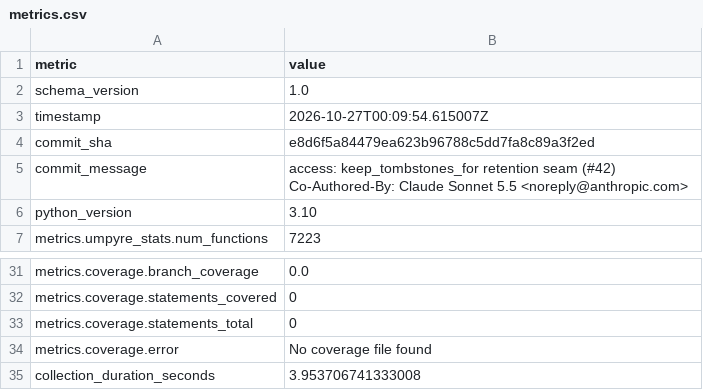
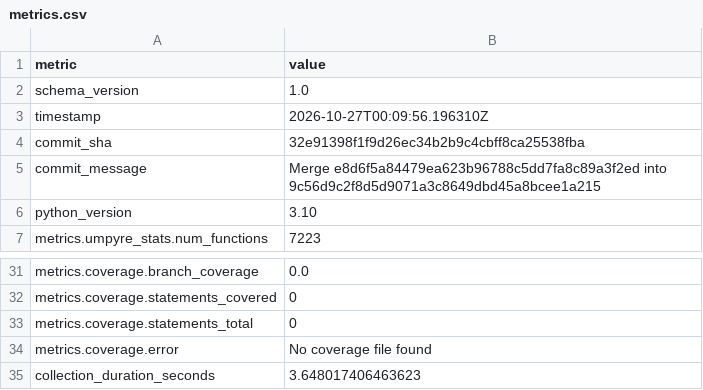
Before and after one commit to i2mint/xdol, a CSV file: metrics.csv, drawn as a sheet; only a part is shown, gaps mark what is left out.

Commit message:
Update metrics for 32e9139

```diff
--- a/metrics.csv
+++ b/metrics.csv
@@ -2,7 +2,5 @@ metric,value
 schema_version,1.0
-timestamp,2026-10-27T00:09:54.615007Z
-commit_sha,e8d6f5a84479ea623b96788c5dd7fa8c89a3f2ed
-commit_message,"access: keep_tombstones_for retention seam (#42)
-
-Co-Authored-By: Claude Sonnet 5.5 <noreply@anthropic.com>"
+timestamp,2026-10-27T00:09:56.196310Z
+commit_sha,32e91398f1f9d26ec34b2b9c4cbff8ca25538fba
+commit_message,Merge e8d6f5a84479ea623b96788c5dd7fa8c89a3f2ed into 9c56d9c2f8d5d9071a3c8649dbd45a8bcee1a215
 python_version,3.10
@@ -40,2 +38,2 @@ metrics.coverage.statements_total,0
 metrics.coverage.error,No coverage file found
-collection_duration_seconds,3.953706741333008
+collection_duration_seconds,3.648017406463623
```
Also changed, not shown: 2 other files.
